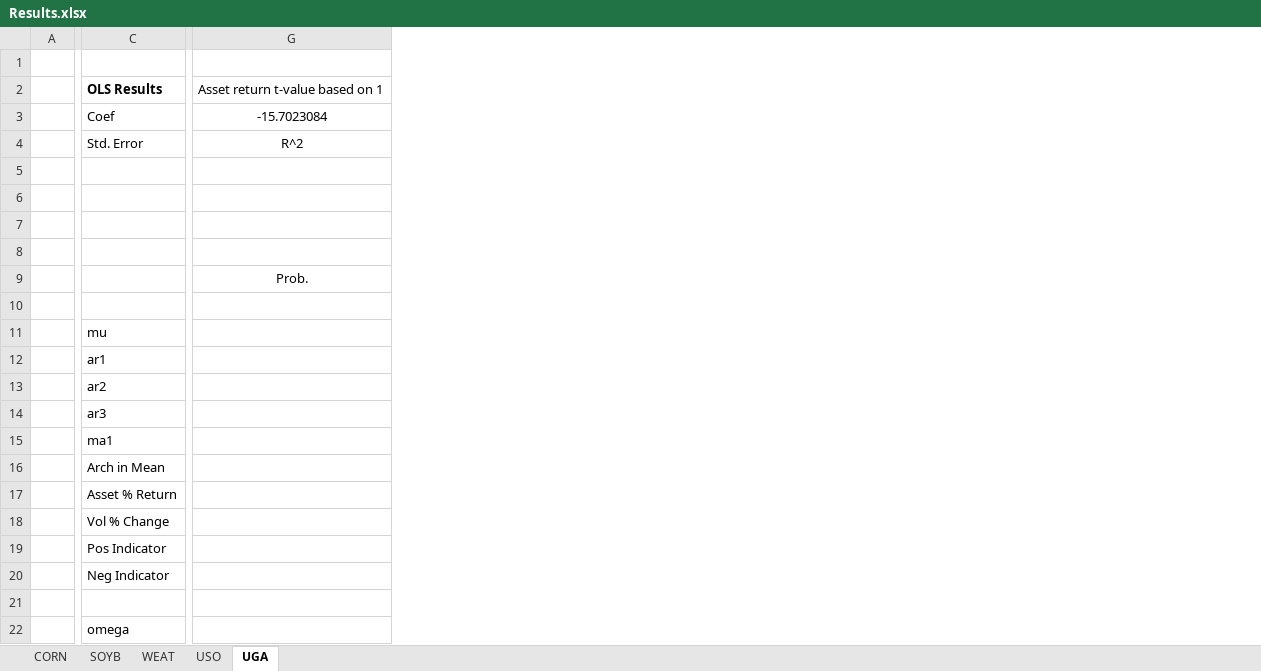
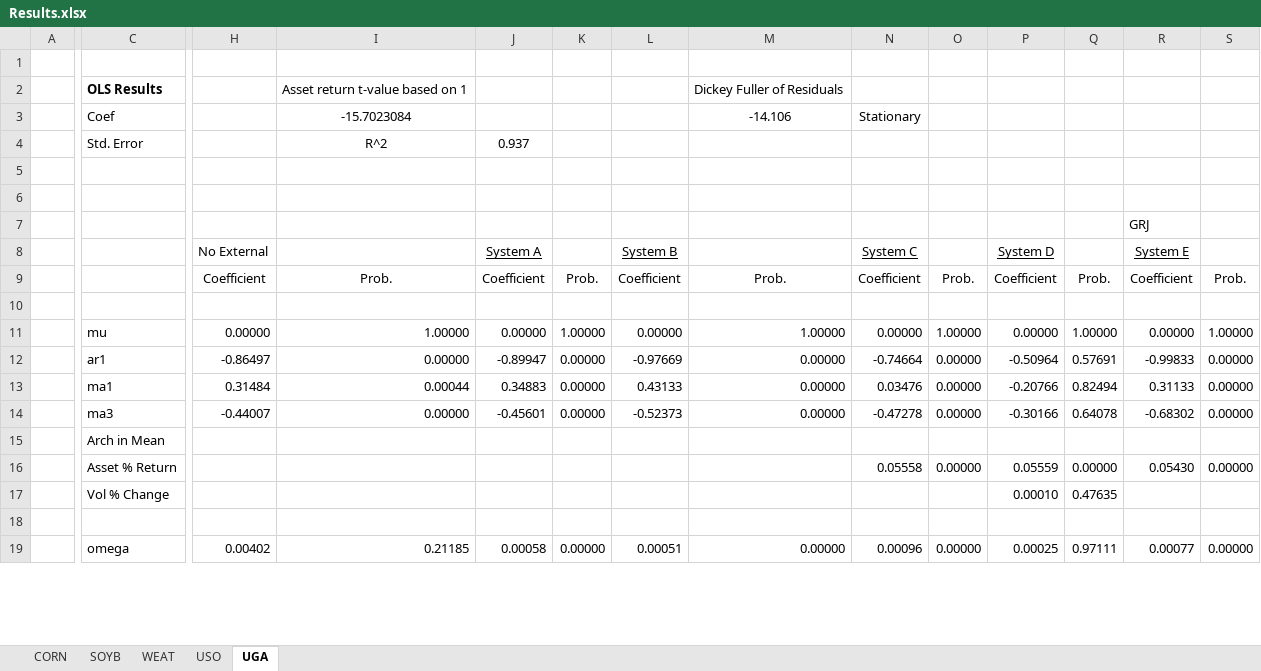
Before and after one commit to c-hassman/etf_tracking, an Excel workbook: Results.xlsx, sheet UGA, drawn as a sheet; only a part is shown, gaps mark what is left out; values as stored, in another font and other column widths than the file's, no borders; removed rows and columns are numbered as before the commit, all else as after; rows hold the shown columns only; the diff covers the shown part only; the diff names each change by its address in the sheet, - before the commit and + after, or states it on an @@ line.

```diff
--- a/Results.xlsx (sheet UGA)
+++ b/Results.xlsx (sheet UGA)
+column H, rows 8-13: No External | Coefficient |  | 0.00000 | -0.86497 | 0.31484; row 19: 0.00402
+column J, rows 4-13: 0.937 |  |  |  | System A | Coefficient |  | 0.00000 | -0.89947 | 0.34883; row 19: 0.00058
+column K, rows 9-13: Prob. |  | 1.00000 | 0.00000 | 0.00000; row 19: 0.00000
+column L, rows 8-13: System B | Coefficient |  | 0.00000 | -0.97669 | 0.43133; row 19: 0.00051
+column M, rows 2-13: Dickey Fuller of Residuals | -14.106 |  |  |  |  |  | Prob. |  | 1.00000 | 0.00000 | 0.00000; row 19: 0.00000
+column N, rows 3-13: Stationary |  |  |  |  | System C | Coefficient |  | 0.00000 | -0.74664 | 0.03476; rows 16-19: 0.05558 |  |  | 0.00096
+column O, rows 9-13: Prob. |  | 1.00000 | 0.00000 | 0.00000; rows 16-19: 0.00000 |  |  | 0.00000
+column P, rows 8-13: System D | Coefficient |  | 0.00000 | -0.50964 | -0.20766; rows 16-19: 0.05559 | 0.00010 |  | 0.00025
+column Q, rows 9-13: Prob. |  | 1.00000 | 0.57691 | 0.82494; rows 16-19: 0.00000 | 0.47635 |  | 0.97111
+column R, rows 7-13: GRJ | System E | Coefficient |  | 0.00000 | -0.99833 | 0.31133; rows 16-19: 0.05430 |  |  | 0.00077
+column S, rows 9-13: Prob. |  | 1.00000 | 0.00000 | 0.00000; rows 16-19: 0.00000 |  |  | 0.00000
-I11: (empty)
+I11: 1.00000
-I12: (empty)
+I12: 0.00000
-row 13:  | ar2
-row 14:  | ar3
-I13: (empty)
+I13: 0.00044
+row 14:  | ma3 | -0.44007 | 0.00000 | -0.45601 | 0.00000 | -0.52373 | 0.00000 | -0.47278 | 0.00000 | -0.30166 | 0.64078 | -0.68302 | 0.00000
-row 19:  | Pos Indicator
-row 20:  | Neg Indicator
-I19: (empty)
+I19: 0.21185
```
Also changed, not shown: 4 added rows, 2 added columns, 11 removed columns, 10 edited cells and merged cells elsewhere in this sheet, sheet CORN, sheet WEAT, sheet USO, sheet SOYB, data.xlsx, 25 other files.
